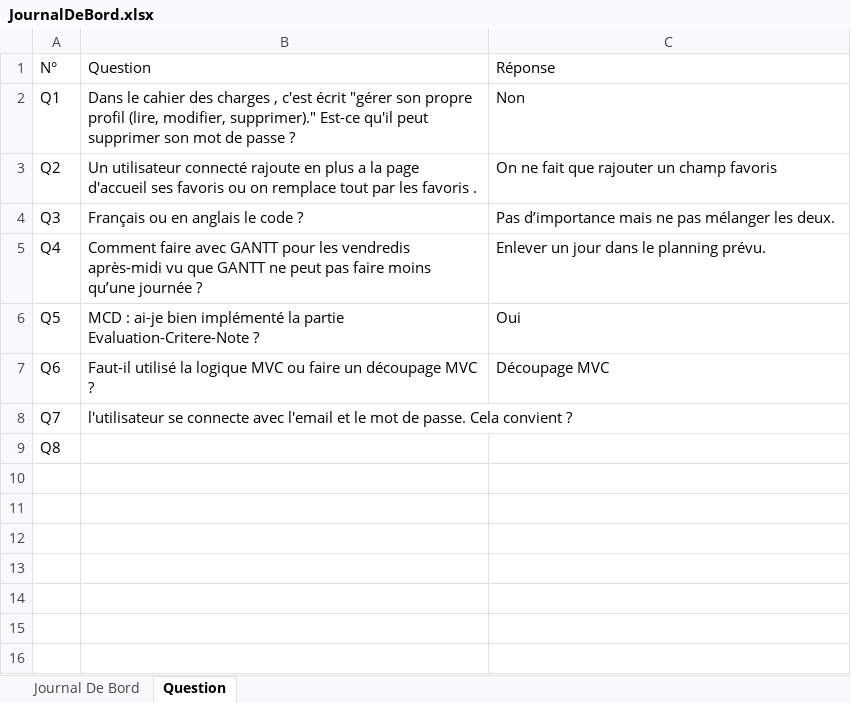
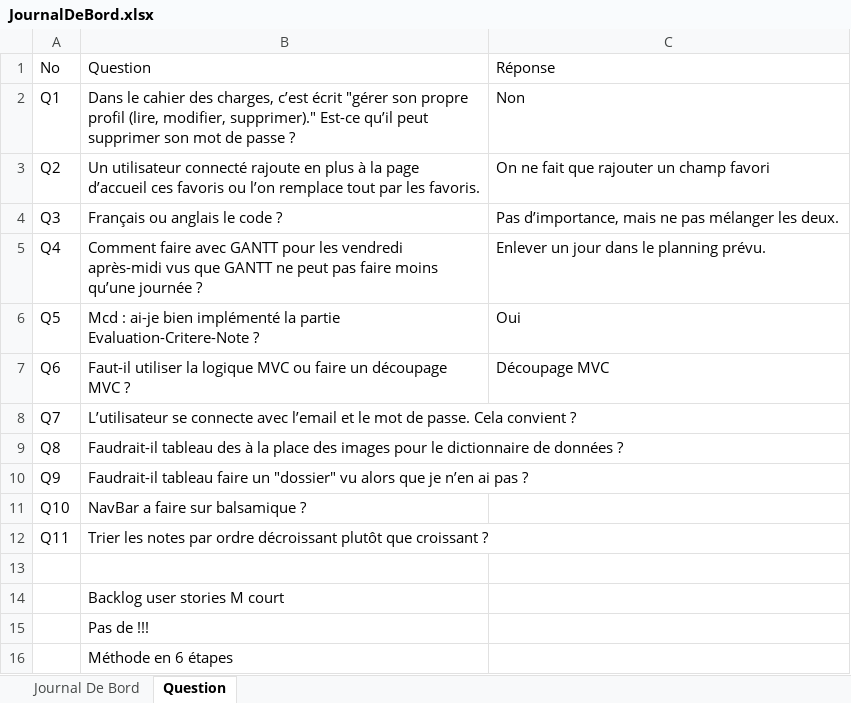
Before and after one commit to zabraf/TalesOfTheTavern, an Excel workbook: JournalDeBord.xlsx, sheet Question, drawn as a sheet; values as stored, in another font and other column widths than the file's, no borders; the diff names each change by its address in the sheet, - before the commit and + after, or states it on an @@ line.

Commit message:
Modified backlog + documentaion + logbook

```diff
--- a/JournalDeBord.xlsx (sheet Question)
+++ b/JournalDeBord.xlsx (sheet Question)
-A1: N°
+A1: No
-B2: …cahier des charges , c'est écrit "gérer son propre profil (lire, modifier, supprimer)." Est-ce qu'il peut supprimer…
+B2: …cahier des charges, c’est écrit "gérer son propre profil (lire, modifier, supprimer)." Est-ce qu’il peut supprimer…
-B3: …en plus a la page d'accueil ses favoris ou on remplace tout par les favoris .
+B3: …en plus à la page d’accueil ces favoris ou l’on remplace tout par les favoris.
-C3: On ne fait que rajouter un champ favoris
+C3: On ne fait que rajouter un champ favori
-B4: Français ou en anglais le code ?
+B4: Français ou anglais le code ?
-C4: Pas d’importance mais ne…
+C4: Pas d’importance, mais ne…
-B5: …pour les vendredis après-midi vu que GANTT…
+B5: …pour les vendredi après-midi vus que GANTT…
-B6: MCD : ai-je…
+B6: Mcd : ai-je…
-B7: Faut-il utilisé la logique…
+B7: Faut-il utiliser la logique…
-B8: l'utilisateur se connecte avec l'email et le…
+B8: L’utilisateur se connecte avec l’email et le…
-B9: (empty)
+B9: Faudrait-il tableau des à la place des images pour le dictionnaire de données ?
+row 10: Q9 | Faudrait-il tableau faire un "dossier" vu alors que je n’en ai pas ?
+row 11: Q10 | NavBar a faire sur balsamique ?
+row 12: Q11 | Trier les notes par ordre décroissant plutôt que croissant ?
+row 13: (empty)
+row 14:  | Backlog user stories M court
+row 15:  | Pas de !!!
+row 16:  | Méthode en 6 étapes
```
Also changed, not shown: sheet Journal De Bord, Backlog.xlsx, 1 other file.
